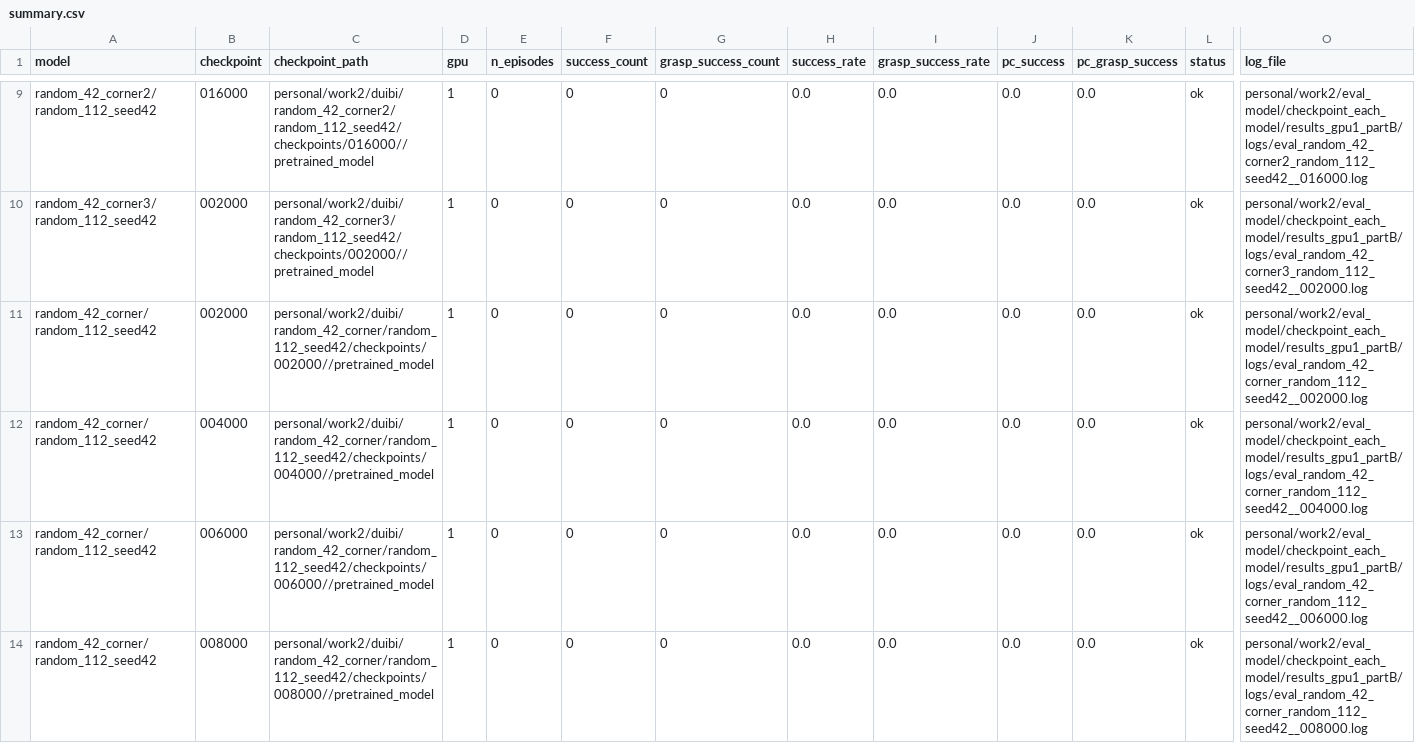
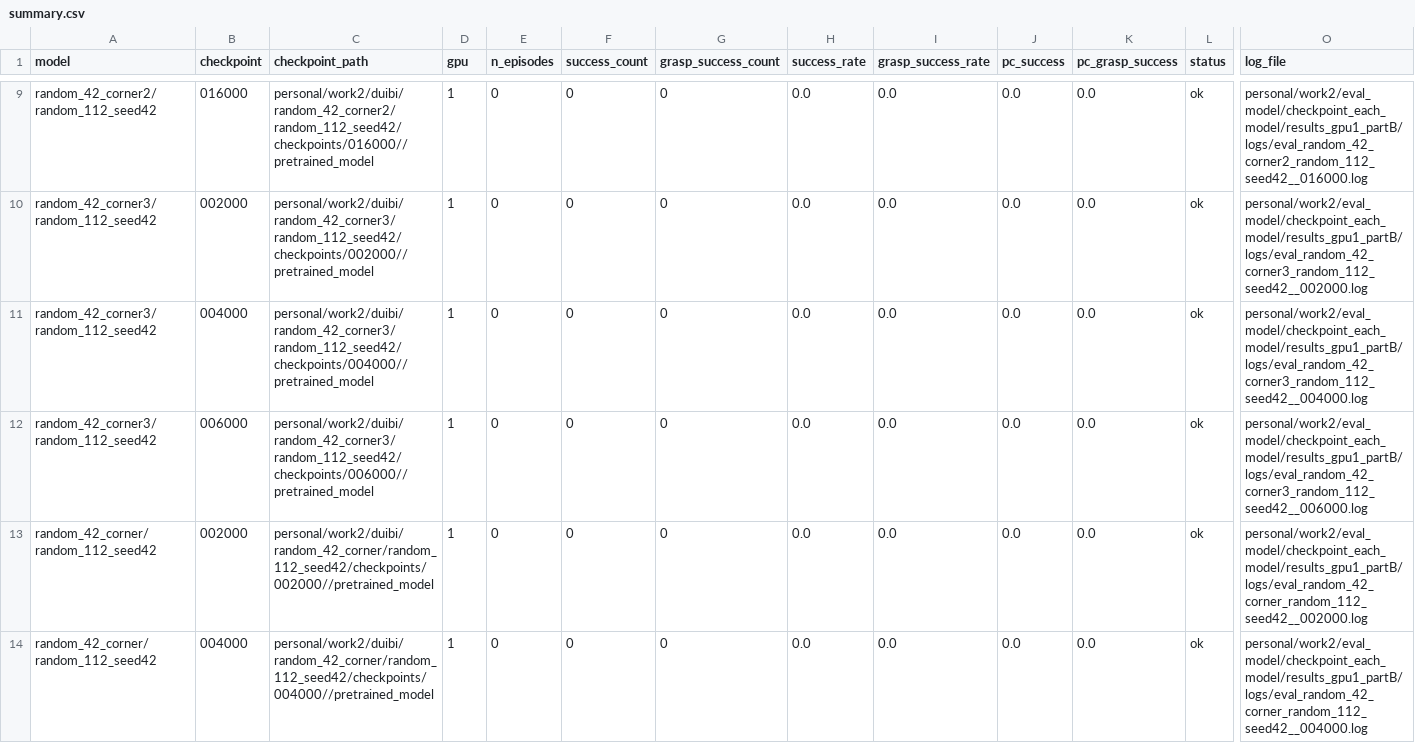
Before and after one commit to milong26/lerobot_june, a CSV file: personal/work2/eval_model/checkpoint_each_model/results_gpu1_partB/summary.csv, drawn as a sheet; only a part is shown, gaps mark what is left out; the shorter side is filled out with more unchanged rows; rows hold the shown columns only; the diff names each change by its address in the sheet, - before the commit and + after, or states it on an @@ line.

```diff
--- a/personal/work2/eval_model/checkpoint_each_model/results_gpu1_partB/summary.csv
+++ b/personal/work2/eval_model/checkpoint_each_model/results_gpu1_partB/summary.csv
+row 11: random_42_corner3/random_112_seed42 | 004000 | personal/work2/duibi/random_42_corner3/random_112_seed42/checkpoints/004000//pretrained_model | 1 | 0 | 0 | 0 | 0.0 | 0.0 | 0.0 | 0.0 | ok | personal/work2/eval_model/checkpoint_each_model/results_gpu1_partB/logs/eval_random_42_corner3_random_112_seed42__004000.log
+row 12: random_42_corner3/random_112_seed42 | 006000 | personal/work2/duibi/random_42_corner3/random_112_seed42/checkpoints/006000//pretrained_model | 1 | 0 | 0 | 0 | 0.0 | 0.0 | 0.0 | 0.0 | ok | personal/work2/eval_model/checkpoint_each_model/results_gpu1_partB/logs/eval_random_42_corner3_random_112_seed42__006000.log
```
Also changed, not shown: personal/work2/eval_model/checkpoint_each_model/results_gpu1_partA/summary.csv, 53 other files.
